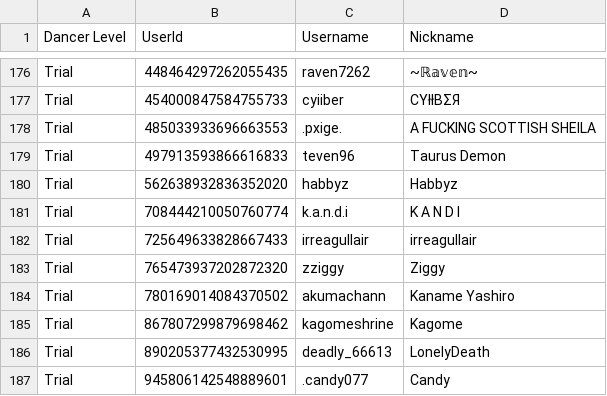
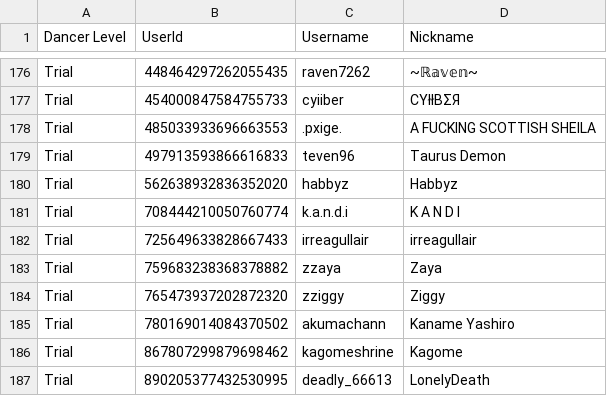
Before and after one commit to Club-Temptation/TempWorldPictures, a CSV file: web/dancers.csv, drawn as a sheet; only a part is shown, gaps mark what is left out; the shorter side is filled out with more unchanged rows.

Commit message:
Update Data From Discord and Google Sheets

```diff
--- a/web/dancers.csv
+++ b/web/dancers.csv
@@ -182,2 +182,3 @@ Trial,708444210050760774,k.a.n.d.i,K A N D I
 Trial,725649633828667433,irreagullair,irreagullair
+Trial,759683238368378882,zzaya,Zaya
 Trial,765473937202872320,zziggy,Ziggy
```
Also changed, not shown: 2 other files.
